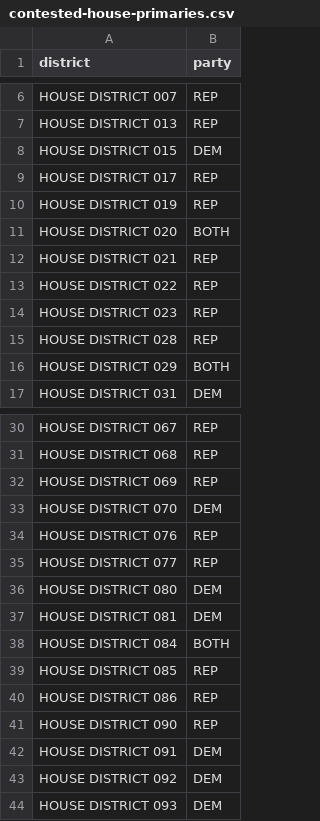
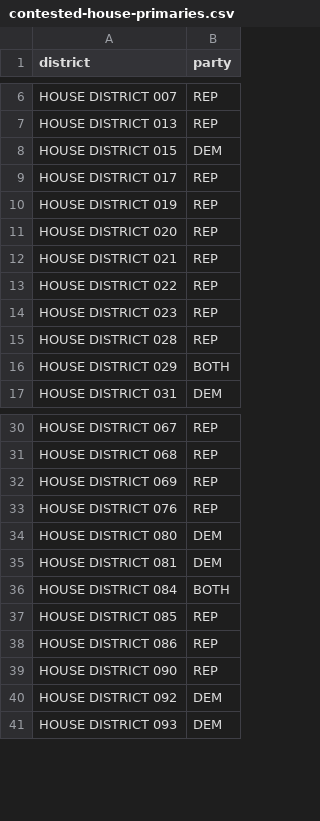
Before and after one commit to mtfreepress/mt-2026-elections, a CSV file: inputs/filings/candidate-breakdown/contested-house-primaries.csv, drawn as a sheet; only a part is shown, gaps mark what is left out.

```diff
--- a/inputs/filings/candidate-breakdown/contested-house-primaries.csv
+++ b/inputs/filings/candidate-breakdown/contested-house-primaries.csv
@@ -10,3 +10,3 @@
 "HOUSE DISTRICT 019","REP"
-"HOUSE DISTRICT 020","BOTH"
+"HOUSE DISTRICT 020","REP"
 "HOUSE DISTRICT 021","REP"
@@ -32,5 +32,3 @@
 "HOUSE DISTRICT 069","REP"
-"HOUSE DISTRICT 070","DEM"
 "HOUSE DISTRICT 076","REP"
-"HOUSE DISTRICT 077","REP"
 "HOUSE DISTRICT 080","DEM"
@@ -41,3 +39,2 @@
 "HOUSE DISTRICT 090","REP"
-"HOUSE DISTRICT 091","DEM"
 "HOUSE DISTRICT 092","DEM"
```
Also changed, not shown: inputs/filings/candidate-breakdown/contested-primaries-candidates.csv, inputs/filings/candidate-breakdown/contested-primaries.csv, 7 other files.
